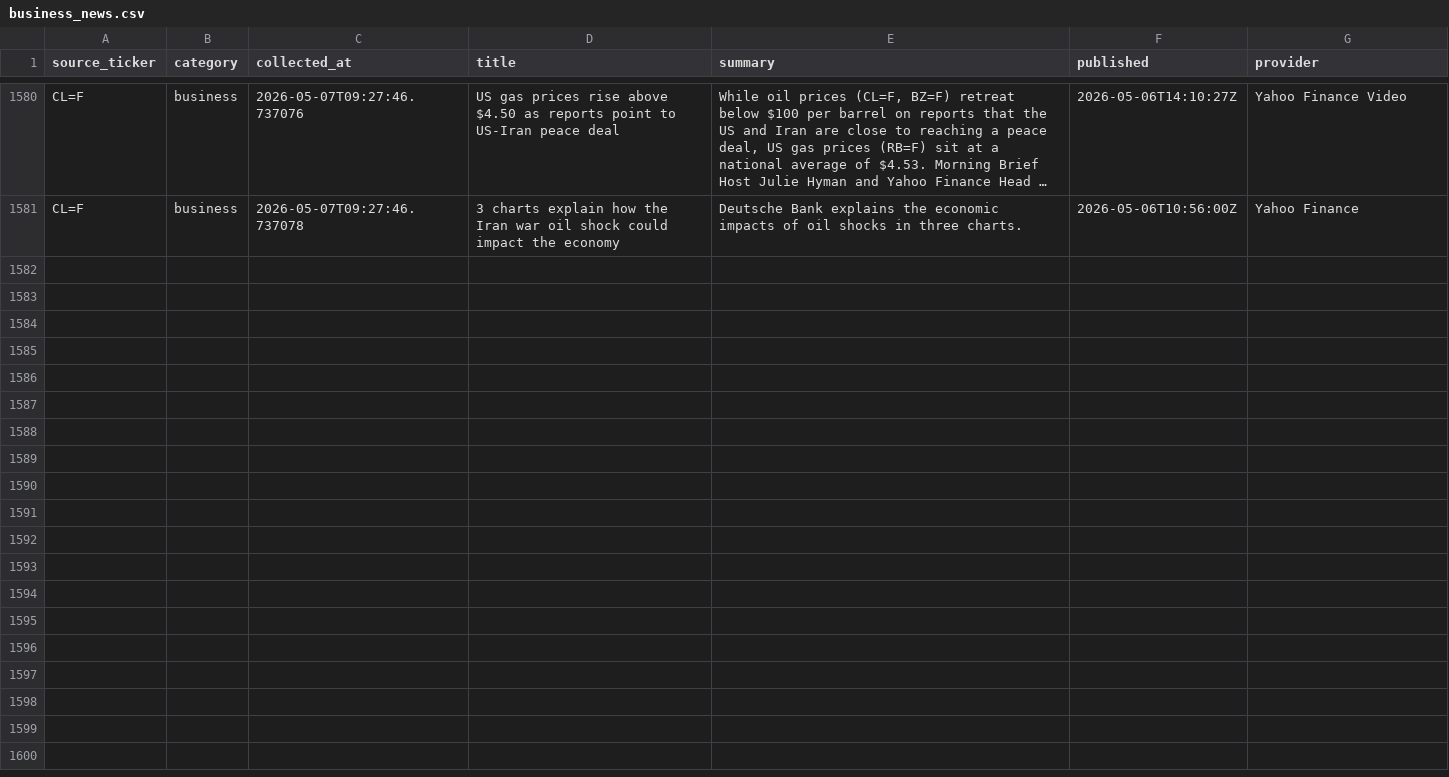
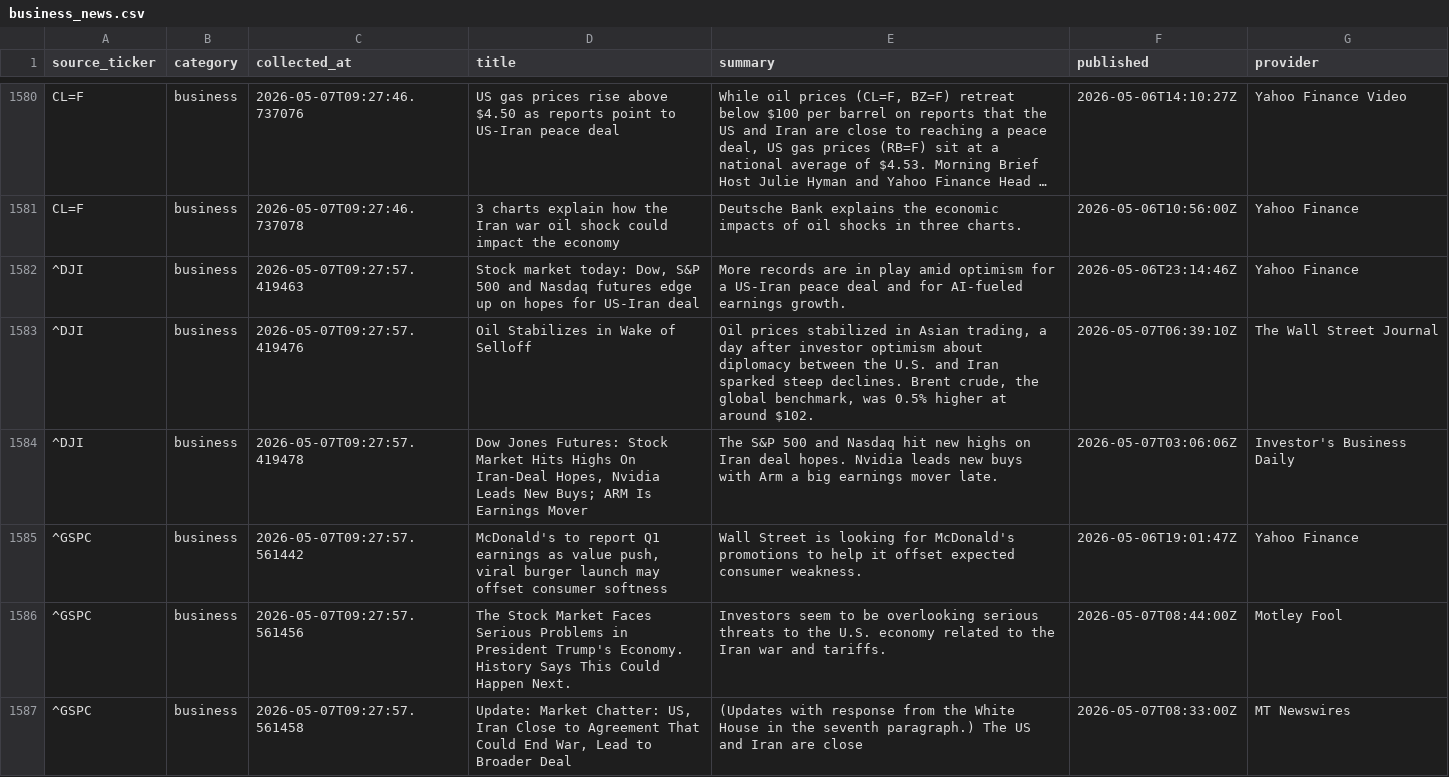
Before and after one commit to ShashwatSahu21/Finity-, a CSV file: datasets/business_news.csv, drawn as a sheet; only a part is shown, gaps mark what is left out; long unchanged cells end in …; the diff covers the shown part only; the diff names each change by its address in the sheet, - before the commit and + after, or states it on an @@ line.

Commit message:
data(commodities): track gold & crude oil market signals - Run #9
Commodity market signals captured alongside equity data.

- Gold Futures (GC=F) and Crude Oil Futures (CL=F) news aggregated
- Commodity-related business headlines stored for macro analysis
- Cross-asset correlation data points accumulated in master dataset
- Collection timestamp: 2026-05-07 09:27:58 UTC

```diff
--- a/datasets/business_news.csv
+++ b/datasets/business_news.csv
+row 1582: ^DJI | business | 2026-05-07T09:27:57.419463 | Stock market today: Dow, S&P 500 and Nasdaq futures edge up on hopes for US-Iran deal | More records are in play amid optimism for a US-Iran peace deal and for AI-fueled earnings growth. | 2026-05-06T23:14:46Z | Yahoo Finance
+row 1583: ^DJI | business | 2026-05-07T09:27:57.419476 | Oil Stabilizes in Wake of Selloff | Oil prices stabilized in Asian trading, a day after investor optimism about diplomacy between the U.S. and Iran sparked steep declines. Brent crude, the global benchmark, was 0.5% higher at around $102. | 2026-05-07T06:39:10Z | The Wall Street Journal
+row 1584: ^DJI | business | 2026-05-07T09:27:57.419478 | Dow Jones Futures: Stock Market Hits Highs On Iran-Deal Hopes, Nvidia Leads New Buys; ARM Is Earnings Mover | The S&P 500 and Nasdaq hit new highs on Iran deal hopes. Nvidia leads new buys with Arm a big earnings mover late. | 2026-05-07T03:06:06Z | Investor's Business Daily
+row 1585: ^GSPC | business | 2026-05-07T09:27:57.561442 | McDonald's to report Q1 earnings as value push, viral burger launch may offset consumer softness | Wall Street is looking for McDonald's promotions to help it offset expected consumer weakness. | 2026-05-06T19:01:47Z | Yahoo Finance
+row 1586: ^GSPC | business | 2026-05-07T09:27:57.561456 | The Stock Market Faces Serious Problems in President Trump's Economy. History Says This Could Happen Next. | Investors seem to be overlooking serious threats to the U.S. economy related to the Iran war and tariffs. | 2026-05-07T08:44:00Z | Motley Fool
+row 1587: ^GSPC | business | 2026-05-07T09:27:57.561458 | Update: Market Chatter: US, Iran Close to Agreement That Could End War, Lead to Broader Deal | (Updates with response from the White House in the seventh paragraph.) The US and Iran are close | 2026-05-07T08:33:00Z | MT Newswires
```
Also changed, not shown: 5 added rows elsewhere in this file, datasets/master_dataset.csv, 2 other files.
